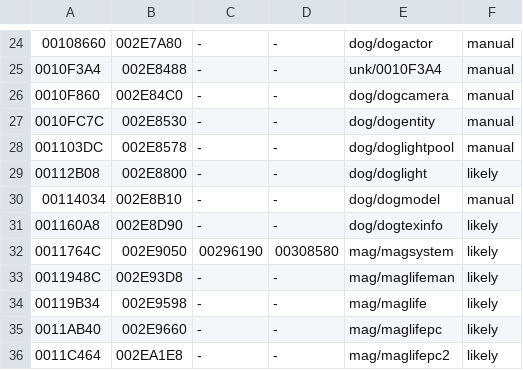
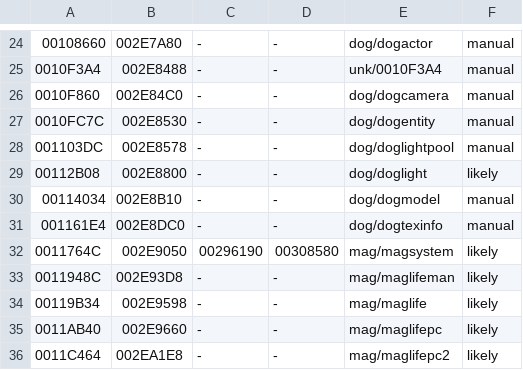
Before and after one commit to notmanrivera/ruleofrose-decomp, a TSV file: config/splits.tsv, drawn as a sheet; only a part is shown, gaps mark what is left out; the diff names each change by its address in the sheet, - before the commit and + after, or states it on an @@ line.

```diff
--- a/config/splits.tsv
+++ b/config/splits.tsv
-A31: 001160A8
+A31: 001161E4
-B31: 002E8D90
+B31: 002E8DC0
-F31: likely
+F31: manual
```
Also changed, not shown: config/splits_manual.tsv, 9 other files.
